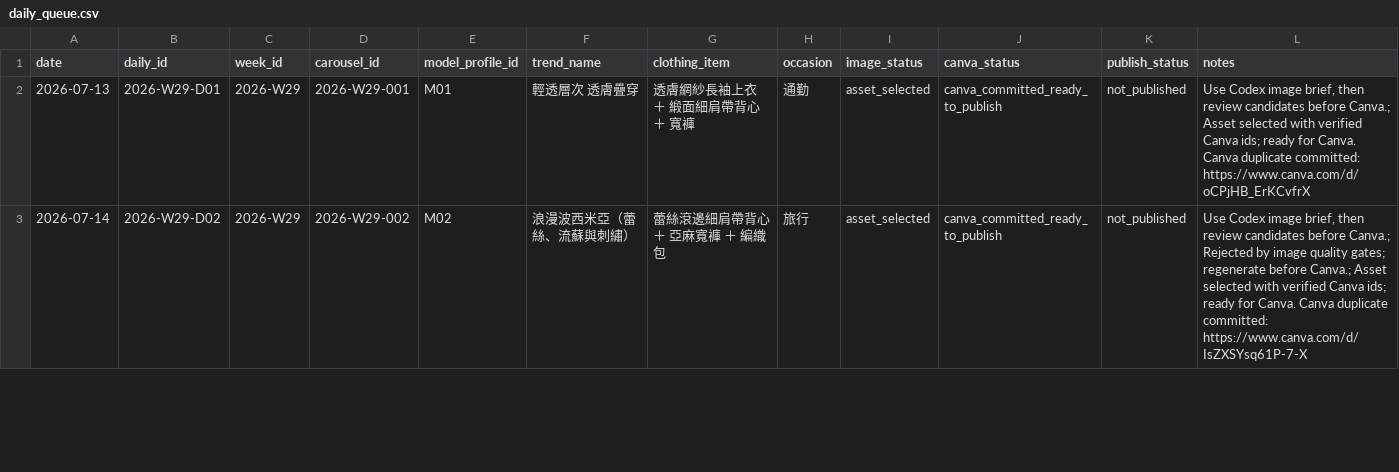
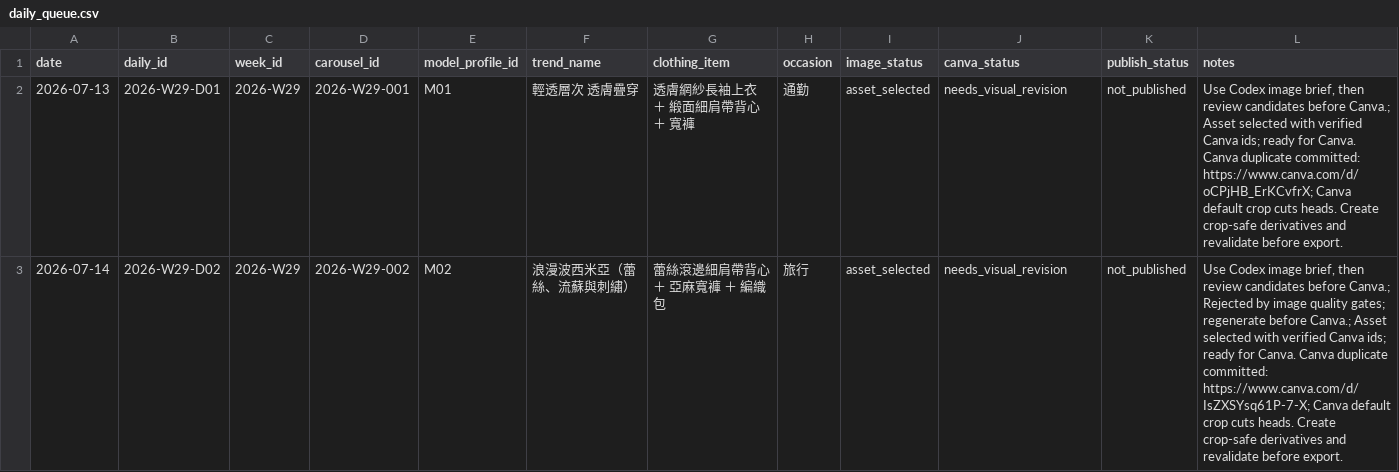
Before and after one commit to fcsh1526/codex-fittingrooom, a CSV file: 10_automation/runs/2026-W29/daily_queue.csv, drawn as a sheet; only a part is shown; the diff covers the shown part only.

Commit message:
Add Canva crop-fit quality gate

```diff
--- a/10_automation/runs/2026-W29/daily_queue.csv
+++ b/10_automation/runs/2026-W29/daily_queue.csv
@@ -1,3 +1,3 @@
 "date","daily_id","week_id","carousel_id","model_profile_id","trend_name","clothing_item","occasion","image_status","canva_status","publish_status","notes"
-"2026-07-13","2026-W29-D01","2026-W29","2026-W29-001","M01","輕透層次 透膚疊穿","透膚網紗長袖上衣 ＋ 緞面細肩帶背心 ＋ 寬褲","通勤","asset_selected","canva_committed_ready_to_publish","not_published","Use Codex image brief, then review candidates before Canva.; Asset selected with verified Canva ids; ready for Canva. Canva duplicate committed: https://www.canva.com/d/oCPjHB_ErKCvfrX"
-"2026-07-14","2026-W29-D02","2026-W29","2026-W29-002","M02","浪漫波西米亞（蕾絲、流蘇與刺繡）","蕾絲滾邊細肩帶背心 ＋ 亞麻寬褲 ＋ 編織包","旅行","asset_selected","canva_committed_ready_to_publish","not_published","Use Codex image brief, then review candidates before Canva.; Rejected by image quality gates; regenerate before Canva.; Asset selected with verified Canva ids; ready for Canva. Canva duplicate committed: https://www.canva.com/d/IsZXSYsq61P-7-X"
+"2026-07-13","2026-W29-D01","2026-W29","2026-W29-001","M01","輕透層次 透膚疊穿","透膚網紗長袖上衣 ＋ 緞面細肩帶背心 ＋ 寬褲","通勤","asset_selected","needs_visual_revision","not_published","Use Codex image brief, then review candidates before Canva.; Asset selected with verified Canva ids; ready for Canva. Canva duplicate committed: https://www.canva.com/d/oCPjHB_ErKCvfrX; Canva default crop cuts heads. Create crop-safe derivatives and revalidate before export."
+"2026-07-14","2026-W29-D02","2026-W29","2026-W29-002","M02","浪漫波西米亞（蕾絲、流蘇與刺繡）","蕾絲滾邊細肩帶背心 ＋ 亞麻寬褲 ＋ 編織包","旅行","asset_selected","needs_visual_revision","not_published","Use Codex image brief, then review candidates before Canva.; Rejected by image quality gates; regenerate before Canva.; Asset selected with verified Canva ids; ready for Canva. Canva duplicate committed: https://www.canva.com/d/IsZXSYsq61P-7-X; Canva default crop cuts heads. Create crop-safe derivatives and revalidate before export."
```
Also changed, not shown: 6 edited cells elsewhere in this file, 10_automation/runs/2026-W29/generated_images/2026-W29-001/review_sheet.csv, 10_automation/runs/2026-W29/generated_images/2026-W29-002/review_sheet.csv, 29 other files.
